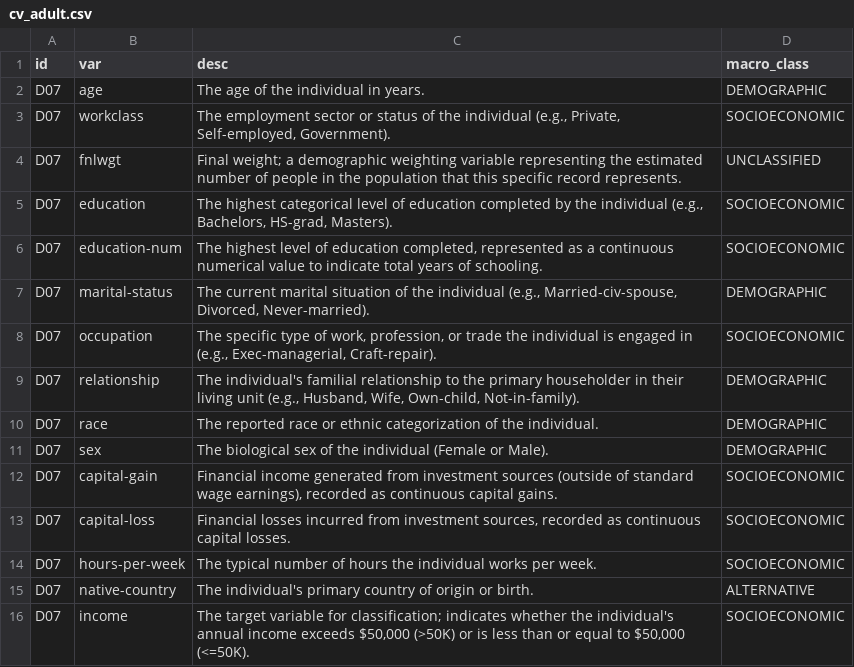
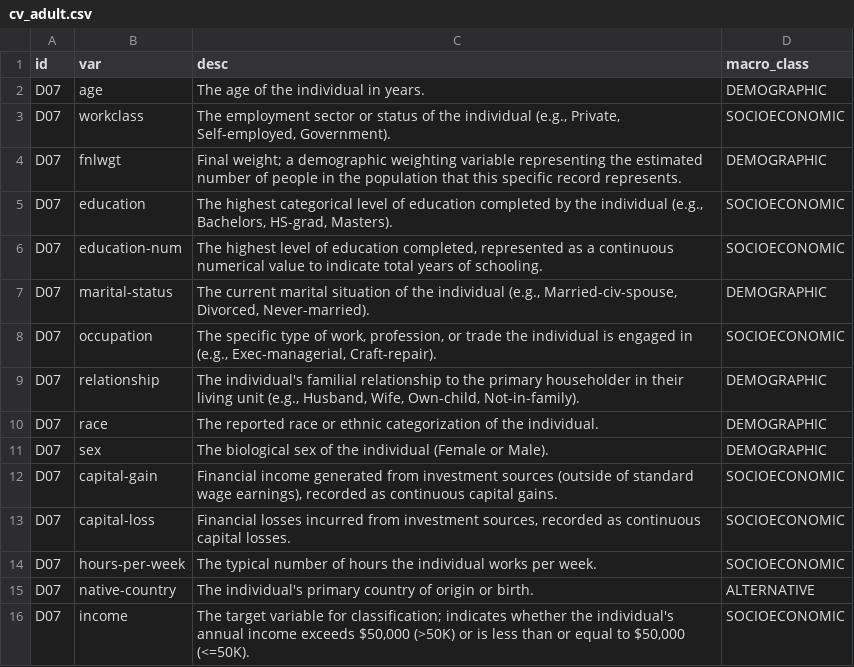
Before and after one commit to OfAndreS/FeatureD, a CSV file: data/input/cv_adult.csv, drawn as a sheet.

```diff
--- a/data/input/cv_adult.csv
+++ b/data/input/cv_adult.csv
@@ -3,3 +3,3 @@ D07,age,The age of the individual in years.,DEMOGRAPHIC
 D07,workclass,"The employment sector or status of the individual (e.g., Private, Self-employed, Government).",SOCIOECONOMIC
-D07,fnlwgt,Final weight; a demographic weighting variable representing the estimated number of people in the population that this specific record represents.,UNCLASSIFIED
+D07,fnlwgt,Final weight; a demographic weighting variable representing the estimated number of people in the population that this specific record represents.,DEMOGRAPHIC
 D07,education,"The highest categorical level of education completed by the individual (e.g., Bachelors, HS-grad, Masters).",SOCIOECONOMIC
```
Also changed, not shown: data/input/cv_hmda_2017.csv, data/input/cv_prosperLoanData.csv, 7 other files.
